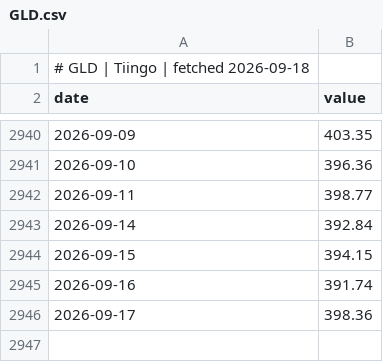
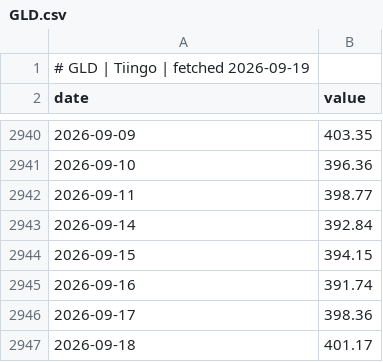
Before and after one commit to GunDamnBoy/chart-of-the-day, a CSV file: data/series/GLD.csv, drawn as a sheet; only a part is shown, gaps mark what is left out.

```diff
--- a/data/series/GLD.csv
+++ b/data/series/GLD.csv
@@ -1,2 +1,2 @@
-# GLD | Tiingo | fetched 2026-09-18
+# GLD | Tiingo | fetched 2026-09-19
 date,value
@@ -2946 +2946,2 @@ date,value
 2026-09-17,398.36
+2026-09-18,401.17
```
Also changed, not shown: data/series/2330.TW.csv, data/series/MU.csv, 57 other files.
